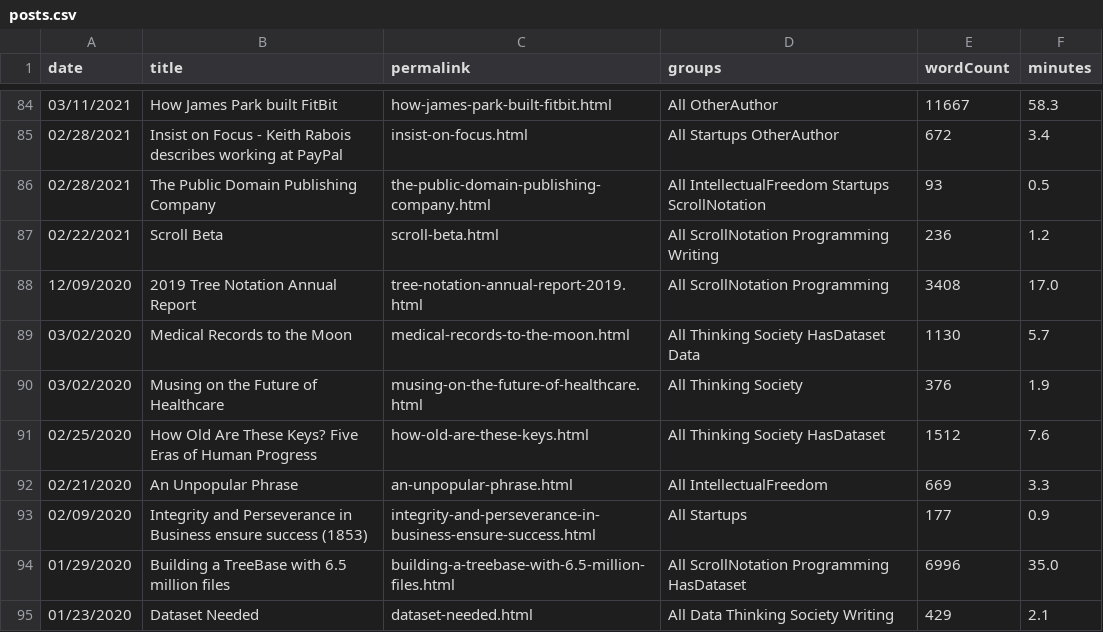
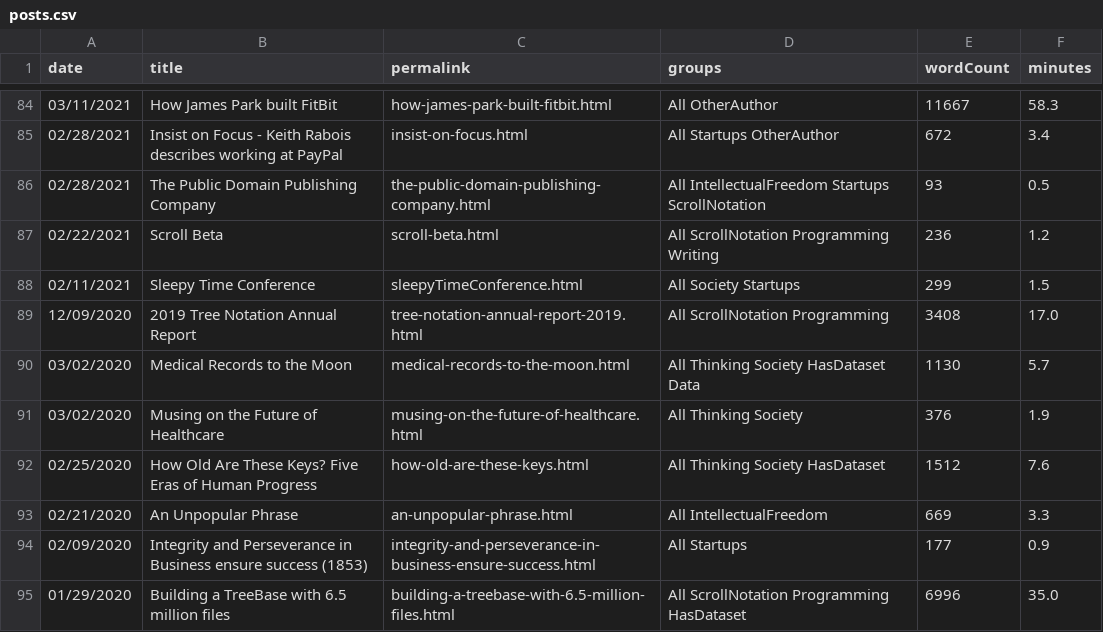
Before and after one commit to breck7/breckyunits.com, a CSV file: posts.csv, drawn as a sheet; only a part is shown, gaps mark what is left out; the shorter side is filled out with more unchanged rows; the diff names each change by its address in the sheet, - before the commit and + after, or states it on an @@ line.

```diff
--- a/posts.csv
+++ b/posts.csv
+row 88: 02/11/2021 | Sleepy Time Conference | sleepyTimeConference.html | All Society Startups | 299 | 1.5
```
Also changed, not shown: 20 other files.
